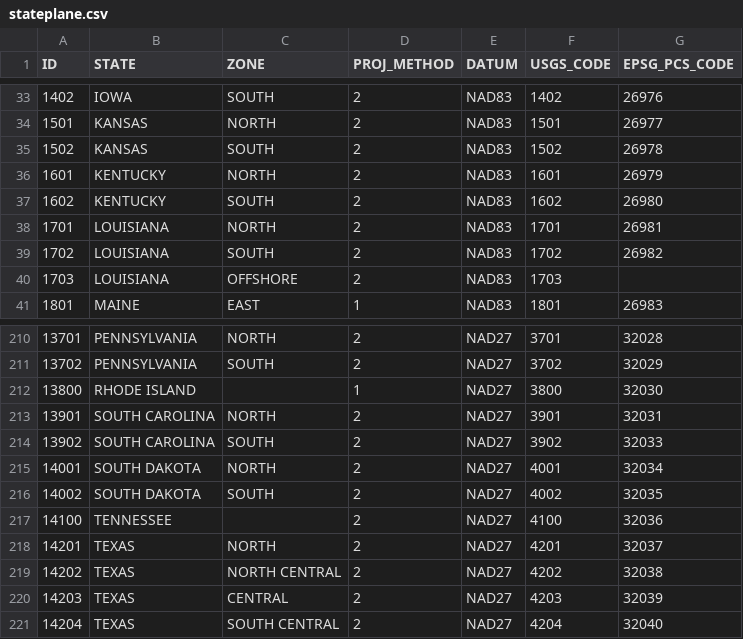
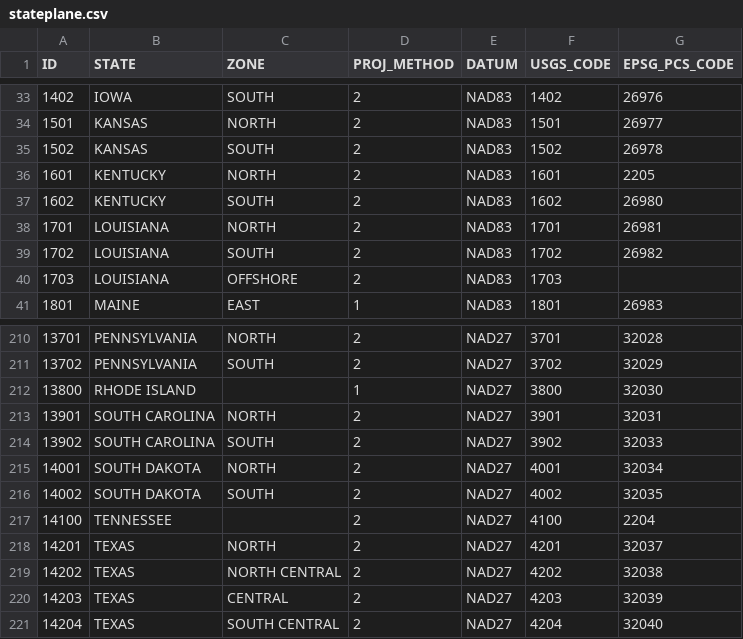
Before and after one commit to aashish24/gdal-svn, a CSV file: data/stateplane.csv, drawn as a sheet; only a part is shown, gaps mark what is left out.

Commit message:
updated
git-svn-id: https://svn.osgeo.org/gdal/trunk@3843 f0d54148-0727-0410-94bb-9a71ac55c965

```diff
--- a/data/stateplane.csv
+++ b/data/stateplane.csv
@@ -35,3 +35,3 @@
 1502,KANSAS,SOUTH,2,NAD83,1502,26978
-1601,KENTUCKY,NORTH,2,NAD83,1601,26979
+1601,KENTUCKY,NORTH,2,NAD83,1601,2205
 1602,KENTUCKY,SOUTH,2,NAD83,1602,26980
@@ -216,3 +216,3 @@
 14002,"SOUTH DAKOTA",SOUTH,2,NAD27,4002,32035
-14100,TENNESSEE,,2,NAD27,4100,32036
+14100,TENNESSEE,,2,NAD27,4100,2204
 14201,TEXAS,NORTH,2,NAD27,4201,32037
```
